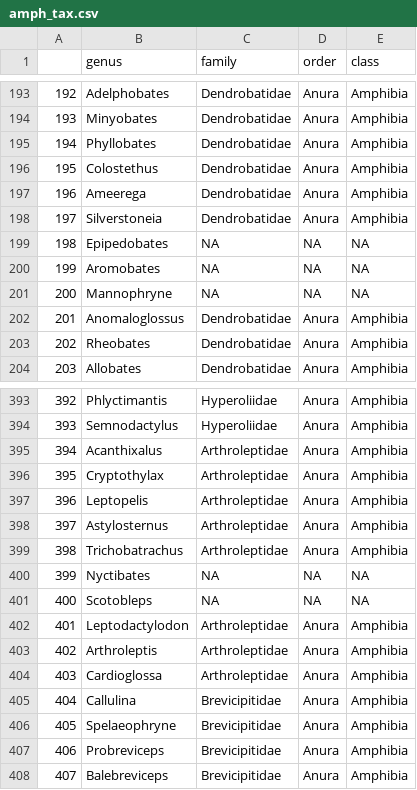
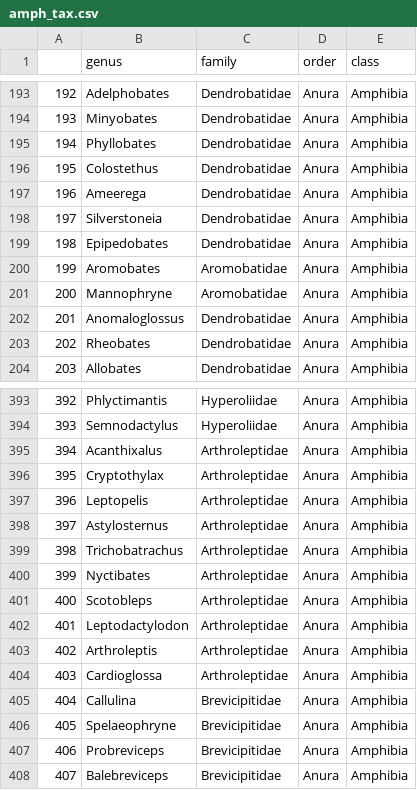
Before and after one commit to fhenaod/major_feats_macroevol, a CSV file: taxonomy/amph_tax.csv, drawn as a sheet; only a part is shown, gaps mark what is left out; the diff names each change by its address in the sheet, - before the commit and + after, or states it on an @@ line.

Commit message:
dataset taxonomies

```diff
--- a/taxonomy/amph_tax.csv
+++ b/taxonomy/amph_tax.csv
-C199 (family): NA
+C199 (family): Dendrobatidae
-D199:D201 (order): NA
+D199:D201 (order): Anura
-E199:E201 (class): NA
+E199:E201 (class): Amphibia
-C200:C201 (family): NA
+C200:C201 (family): Aromobatidae
-C400:C401 (family): NA
+C400:C401 (family): Arthroleptidae
-D400:D401 (order): NA
+D400:D401 (order): Anura
-E400:E401 (class): NA
+E400:E401 (class): Amphibia
```
Also changed, not shown: taxonomy/chon_tax.csv, taxonomy/fern_tax.csv, 4 other files.
